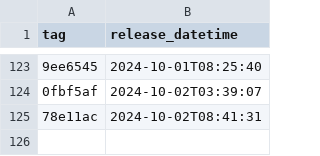
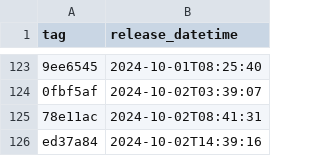
Before and after one commit to NHSDigital/prescriptionsforpatients, a CSV file: _data/internal-dev-sandbox_deployments.csv, drawn as a sheet; only a part is shown, gaps mark what is left out; the diff names each change by its address in the sheet, - before the commit and + after, or states it on an @@ line.

```diff
--- a/_data/internal-dev-sandbox_deployments.csv
+++ b/_data/internal-dev-sandbox_deployments.csv
+row 126: ed37a84 | 2024-10-02T14:39:16
```
Also changed, not shown: 1 other file.
